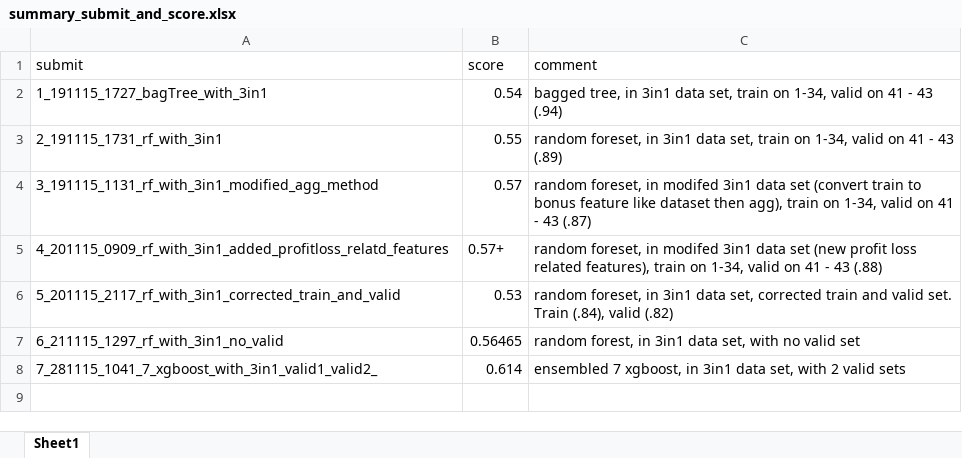
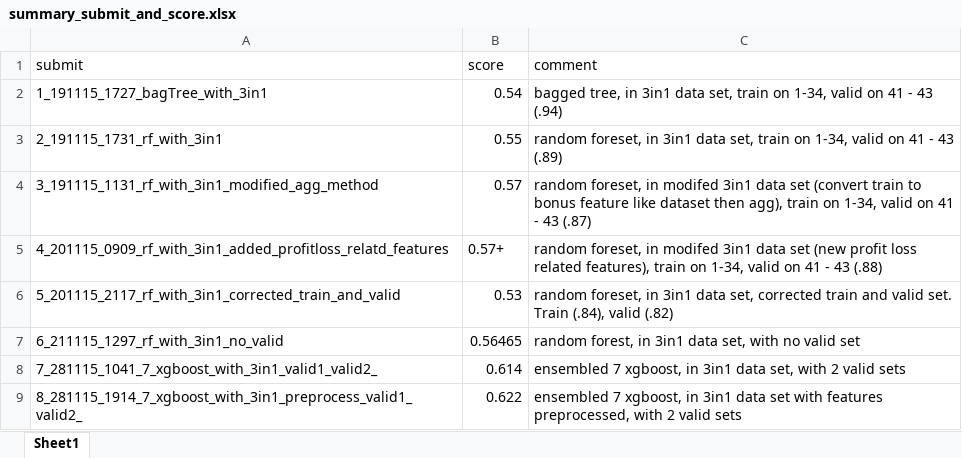
Before and after one commit to noahhhhhh/Melbourne_Datathon_Kaggle, an Excel workbook: submit/summary_submit_and_score.xlsx, sheet Sheet1, drawn as a sheet; values as stored, in another font and other column widths than the file's, no borders; the diff names each change by its address in the sheet, - before the commit and + after, or states it on an @@ line.

Commit message:
8th: 8 xgboost on 3in1 with feature preprocessed with 2 valid sets

```diff
--- a/submit/summary_submit_and_score.xlsx (sheet Sheet1)
+++ b/submit/summary_submit_and_score.xlsx (sheet Sheet1)
+row 9: 8_281115_1914_7_xgboost_with_3in1_preprocess_valid1_valid2_ | 0.622 | ensembled 7 xgboost, in 3in1 data set with features preprocessed, with 2 valid sets
```
Also changed, not shown: 4 other files.
